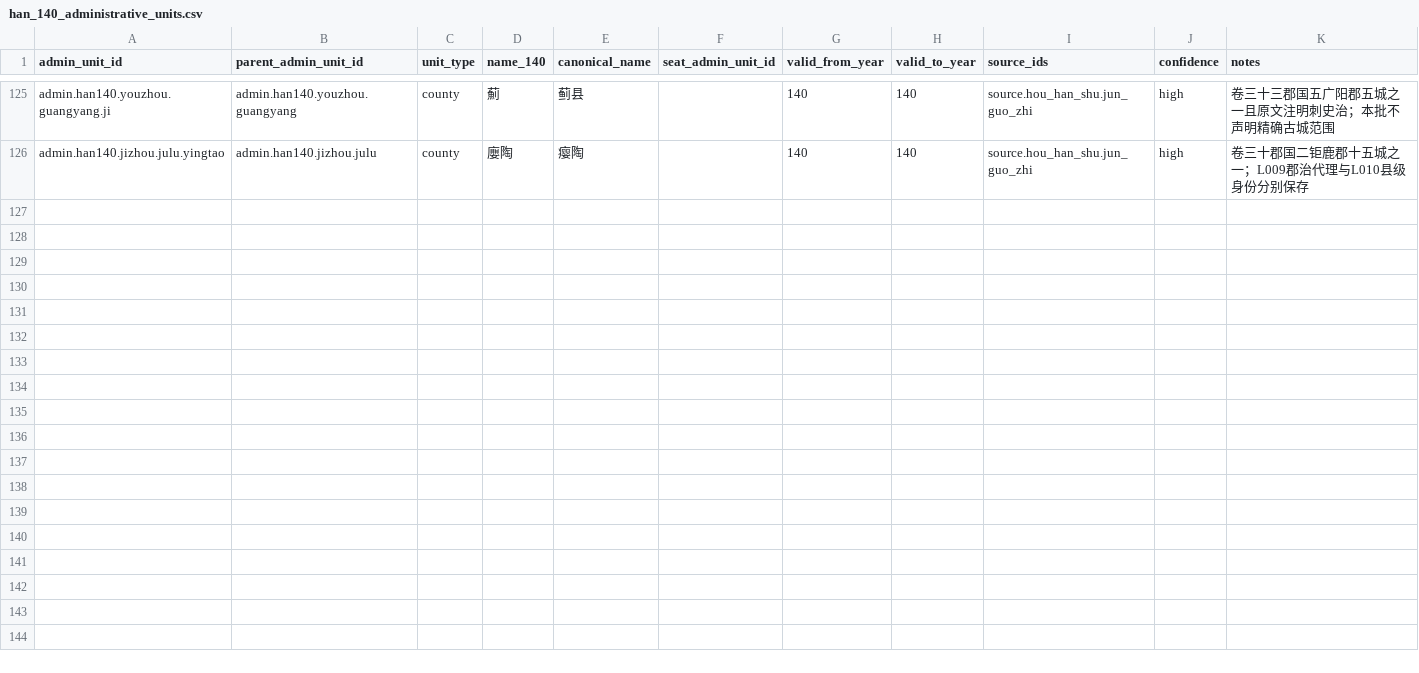
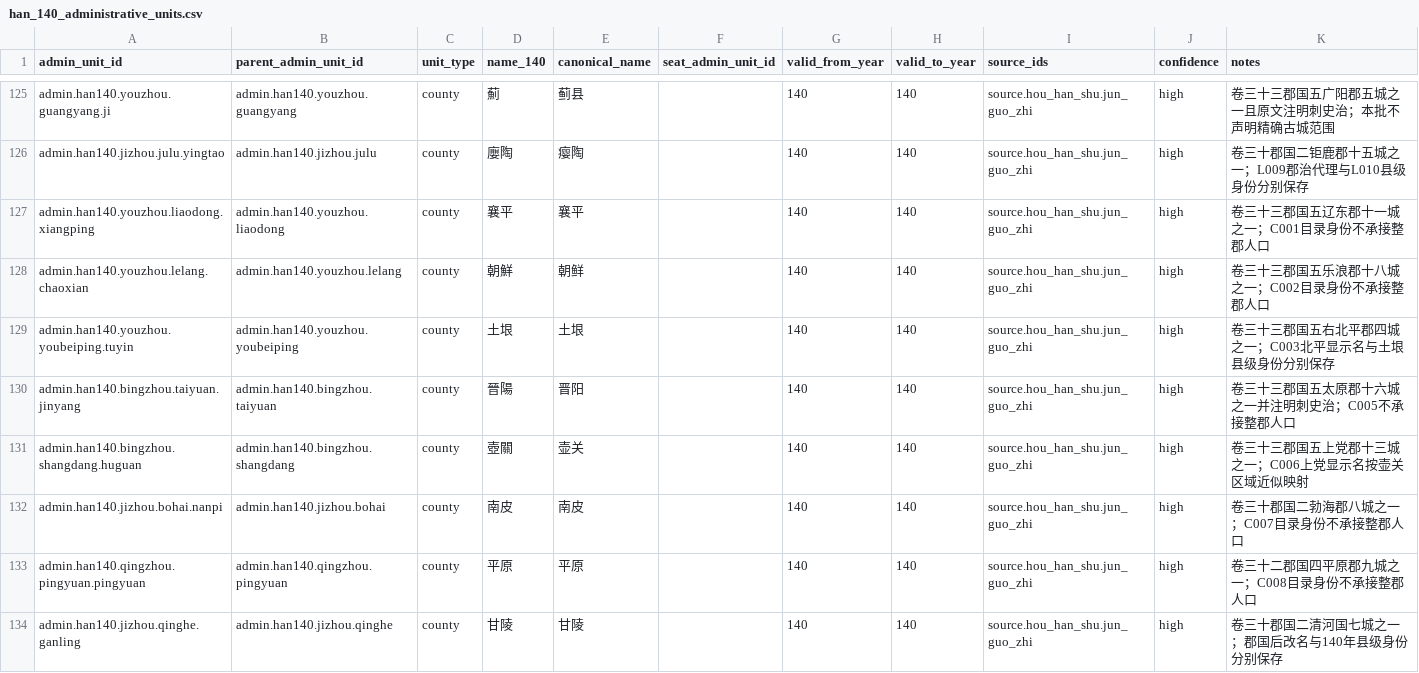
Before and after one commit to xiwenxuan/MandateOfHeroes, a CSV file: Data/HistoricalPopulation/han_140_administrative_units.csv, drawn as a sheet; only a part is shown, gaps mark what is left out.

```diff
--- a/Data/HistoricalPopulation/han_140_administrative_units.csv
+++ b/Data/HistoricalPopulation/han_140_administrative_units.csv
@@ -126 +126,9 @@ admin.han140.youzhou.guangyang.ji,admin.han140.youzhou.guangyang,county,薊,蓟
 admin.han140.jizhou.julu.yingtao,admin.han140.jizhou.julu,county,廮陶,瘿陶,,140,140,source.hou_han_shu.jun_guo_zhi,high,卷三十郡国二钜鹿郡十五城之一；L009郡治代理与L010县级身份分别保存
+admin.han140.youzhou.liaodong.xiangping,admin.han140.youzhou.liaodong,county,襄平,襄平,,140,140,source.hou_han_shu.jun_guo_zhi,high,卷三十三郡国五辽东郡十一城之一；C001目录身份不承接整郡人口
+admin.han140.youzhou.lelang.chaoxian,admin.han140.youzhou.lelang,county,朝鮮,朝鲜,,140,140,source.hou_han_shu.jun_guo_zhi,high,卷三十三郡国五乐浪郡十八城之一；C002目录身份不承接整郡人口
+admin.han140.youzhou.youbeiping.tuyin,admin.han140.youzhou.youbeiping,county,土垠,土垠,,140,140,source.hou_han_shu.jun_guo_zhi,high,卷三十三郡国五右北平郡四城之一；C003北平显示名与土垠县级身份分别保存
+admin.han140.bingzhou.taiyuan.jinyang,admin.han140.bingzhou.taiyuan,county,晉陽,晋阳,,140,140,source.hou_han_shu.jun_guo_zhi,high,卷三十三郡国五太原郡十六城之一并注明刺史治；C005不承接整郡人口
+admin.han140.bingzhou.shangdang.huguan,admin.han140.bingzhou.shangdang,county,壺關,壶关,,140,140,source.hou_han_shu.jun_guo_zhi,high,卷三十三郡国五上党郡十三城之一；C006上党显示名按壶关区域近似映射
+admin.han140.jizhou.bohai.nanpi,admin.han140.jizhou.bohai,county,南皮,南皮,,140,140,source.hou_han_shu.jun_guo_zhi,high,卷三十郡国二勃海郡八城之一；C007目录身份不承接整郡人口
+admin.han140.qingzhou.pingyuan.pingyuan,admin.han140.qingzhou.pingyuan,county,平原,平原,,140,140,source.hou_han_shu.jun_guo_zhi,high,卷三十二郡国四平原郡九城之一；C008目录身份不承接整郡人口
+admin.han140.jizhou.qinghe.ganling,admin.han140.jizhou.qinghe,county,甘陵,甘陵,,140,140,source.hou_han_shu.jun_guo_zhi,high,卷三十郡国二清河国七城之一；郡国后改名与140年县级身份分别保存
```
Also changed, not shown: Data/HistoricalPopulation/game_location_crosswalk.csv, Data/HistoricalPopulation/stable_population_regions.csv, 6 other files.
